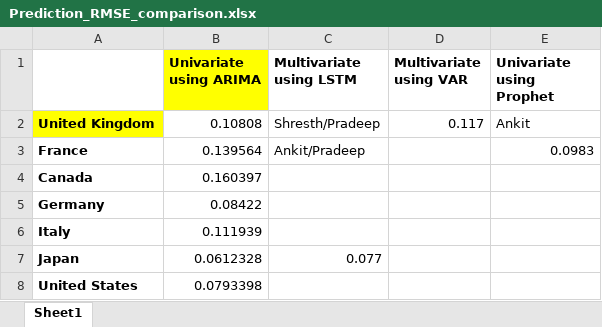
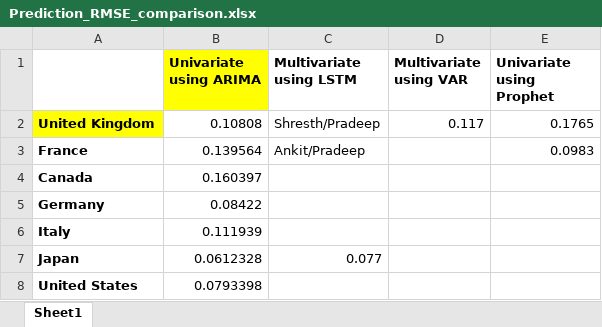
Before and after one commit to AnkitApurv/hackathon23_somnolence, an Excel workbook: results/Prediction_RMSE_comparison.xlsx, sheet Sheet1, drawn as a sheet; values as stored, in another font and other column widths than the file's, no borders; the diff names each change by its address in the sheet, - before the commit and + after, or states it on an @@ line.

```diff
--- a/results/Prediction_RMSE_comparison.xlsx (sheet Sheet1)
+++ b/results/Prediction_RMSE_comparison.xlsx (sheet Sheet1)
-E2 (Univariate using Prophet): Ankit
+E2 (Univariate using Prophet): 0.1765
```
Also changed, not shown: results/Pred_Hackathon_2023_Somnolence_09052023.xlsx, 3 other files.
